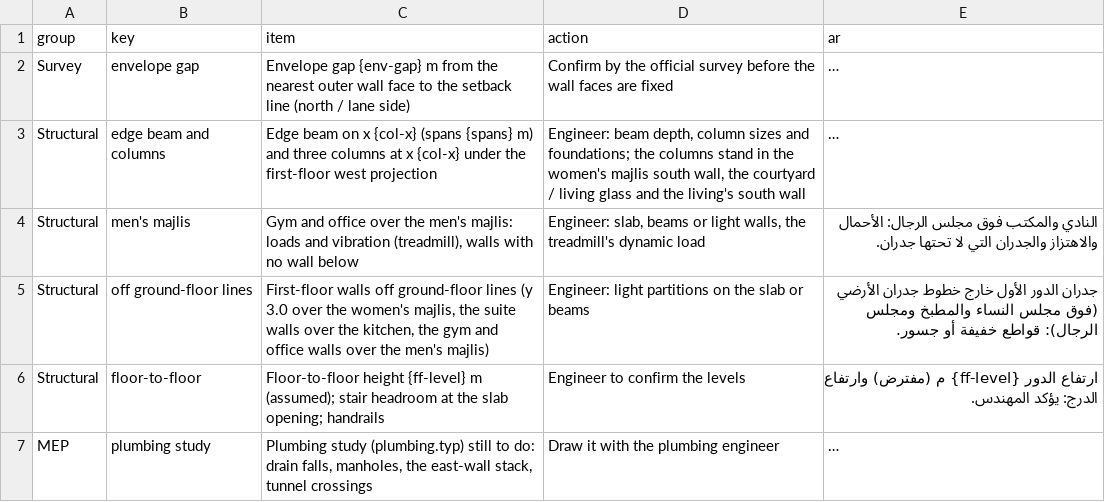
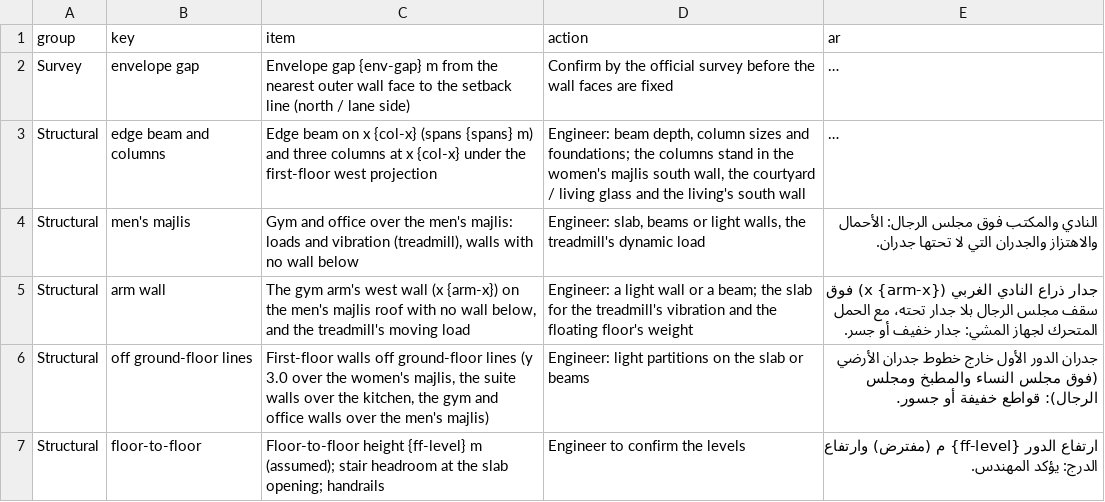
Before and after one commit to ahl20006/House_git, a CSV file: taif_house/data/open_items.csv, drawn as a sheet; only a part is shown; the shorter side is filled out with more unchanged rows; long unchanged cells end in …; the diff covers the shown part only; the diff names each change by its address in the sheet, - before the commit and + after, or states it on an @@ line.

```diff
--- a/taif_house/data/open_items.csv
+++ b/taif_house/data/open_items.csv
+row 5: Structural | arm wall | The gym arm's west wall (x {arm-x}) on the men's majlis roof with no wall below, and the treadmill's moving load | Engineer: a light wall or a beam; the slab for the treadmill's vibration and the floating floor's weight | جدار ذراع النادي الغربي (x {arm-x}) فوق سقف مجلس الرجال بلا جدار تحته، مع الحمل المتحرك لجهاز المشي: جدار خفيف أو جسر.
```
Also changed, not shown: 1 added row elsewhere in this file, taif_house/data/decisions.csv, taif_house/data/rooms_ff.csv, 33 other files.
